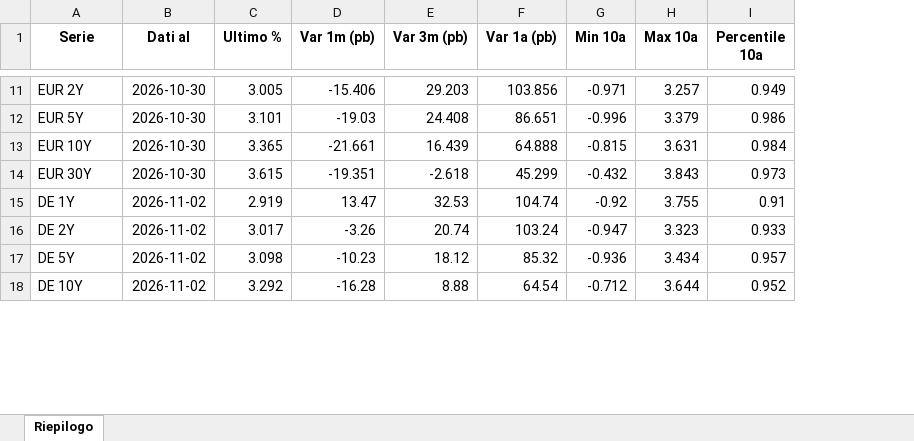
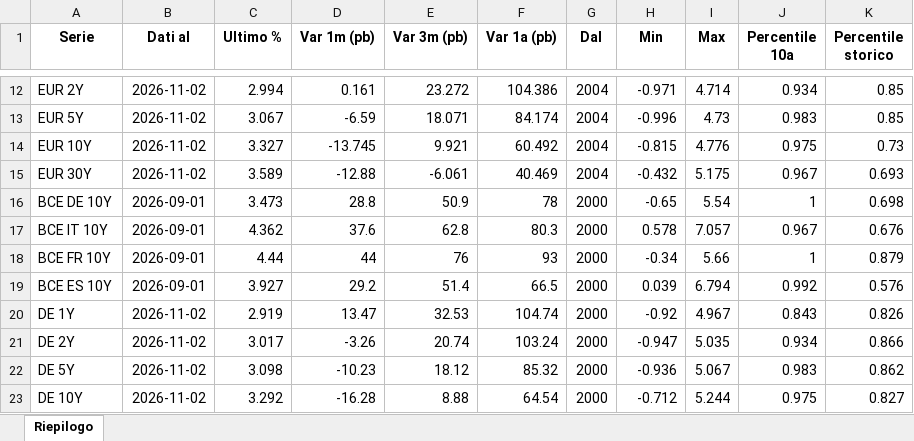
Before and after one commit to FedeGambe/bond-market-analysis, an Excel workbook: data/riepilogo.xlsx, sheet Riepilogo, drawn as a sheet; only a part is shown, gaps mark what is left out; values as stored, in another font and other column widths than the file's, no borders; removed rows and columns are numbered as before the commit, all else as after; the diff covers the shown part only; the diff names each change by its address in the sheet, - before the commit and + after, or states it on an @@ line.

Commit message:
Storico dal 2000: FRED dal 2000, CNBC trimestrale+settimanale+giornaliero, decennali mensili BCE, spread Baa; percentile storico; filtro valori sballati

```diff
--- a/data/riepilogo.xlsx (sheet Riepilogo)
+++ b/data/riepilogo.xlsx (sheet Riepilogo)
+column G (Dal), rows 12-15: all 2004; rows 20-23: all 2000
-column H (Max 10a), rows 11-18: 3.257 | 3.379 | 3.631 | 3.843 | 3.755 | 3.323 | 3.434 | 3.644
+column I (Max), rows 12-15: 4.714 | 4.73 | 4.776 | 5.175; rows 20-23: 4.967 | 5.035 | 5.067 | 5.244
+column K (Percentile storico), rows 12-15: 0.85 | 0.85 | 0.73 | 0.693; rows 20-23: 0.826 | 0.866 | 0.862 | 0.827
-H1: Min 10a
+H1: Min
-B12:B15 (Dati al): 2026-10-30
+B12:B15 (Dati al): 2026-11-02
-C12 (Ultimo %): 3.005
+C12 (Ultimo %): 2.994
-D12 (Var 1m (pb)): -15.406
+D12 (Var 1m (pb)): 0.161
-E12 (Var 3m (pb)): 29.203
+E12 (Var 3m (pb)): 23.272
-F12 (Var 1a (pb)): 103.856
+F12 (Var 1a (pb)): 104.386
-J12 (Percentile 10a): 0.949
+J12 (Percentile 10a): 0.934
-C13 (Ultimo %): 3.101
+C13 (Ultimo %): 3.067
-D13 (Var 1m (pb)): -19.03
+D13 (Var 1m (pb)): -6.59
-E13 (Var 3m (pb)): 24.408
+E13 (Var 3m (pb)): 18.071
-F13 (Var 1a (pb)): 86.651
+F13 (Var 1a (pb)): 84.174
-J13 (Percentile 10a): 0.986
+J13 (Percentile 10a): 0.983
-C14 (Ultimo %): 3.365
+C14 (Ultimo %): 3.327
-D14 (Var 1m (pb)): -21.661
+D14 (Var 1m (pb)): -13.745
-E14 (Var 3m (pb)): 16.439
+E14 (Var 3m (pb)): 9.921
-F14 (Var 1a (pb)): 64.888
+F14 (Var 1a (pb)): 60.492
-J14 (Percentile 10a): 0.984
+J14 (Percentile 10a): 0.975
-C15 (Ultimo %): 3.615
+C15 (Ultimo %): 3.589
-D15 (Var 1m (pb)): -19.351
+D15 (Var 1m (pb)): -12.88
-E15 (Var 3m (pb)): -2.618
+E15 (Var 3m (pb)): -6.061
-F15 (Var 1a (pb)): 45.299
+F15 (Var 1a (pb)): 40.469
-J15 (Percentile 10a): 0.973
+J15 (Percentile 10a): 0.967
+row 16: BCE DE 10Y | 2026-09-01 | 3.473 | 28.8 | 50.9 | 78 | 2000 | -0.65 | 5.54 | 1 | 0.698
+row 17: BCE IT 10Y | 2026-09-01 | 4.362 | 37.6 | 62.8 | 80.3 | 2000 | 0.578 | 7.057 | 0.967 | 0.676
+row 18: BCE FR 10Y | 2026-09-01 | 4.44 | 44 | 76 | 93 | 2000 | -0.34 | 5.66 | 1 | 0.879
+row 19: BCE ES 10Y | 2026-09-01 | 3.927 | 29.2 | 51.4 | 66.5 | 2000 | 0.039 | 6.794 | 0.992 | 0.576
-J20 (Percentile 10a): 0.91
+J20 (Percentile 10a): 0.843
-J21 (Percentile 10a): 0.933
+J21 (Percentile 10a): 0.934
-J22 (Percentile 10a): 0.957
+J22 (Percentile 10a): 0.983
-J23 (Percentile 10a): 0.952
+J23 (Percentile 10a): 0.975
```
Also changed, not shown: 4 added rows and 61 edited cells elsewhere in this sheet, 5 other files.
